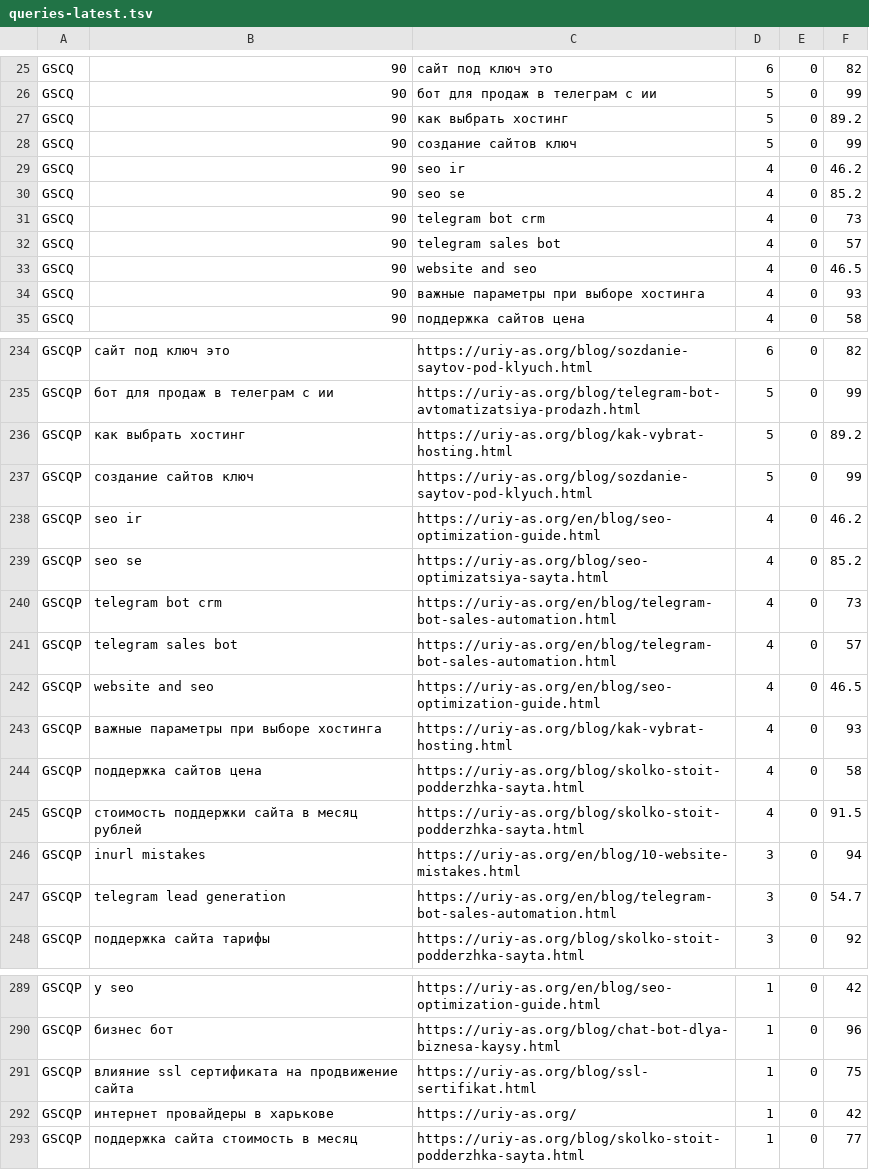
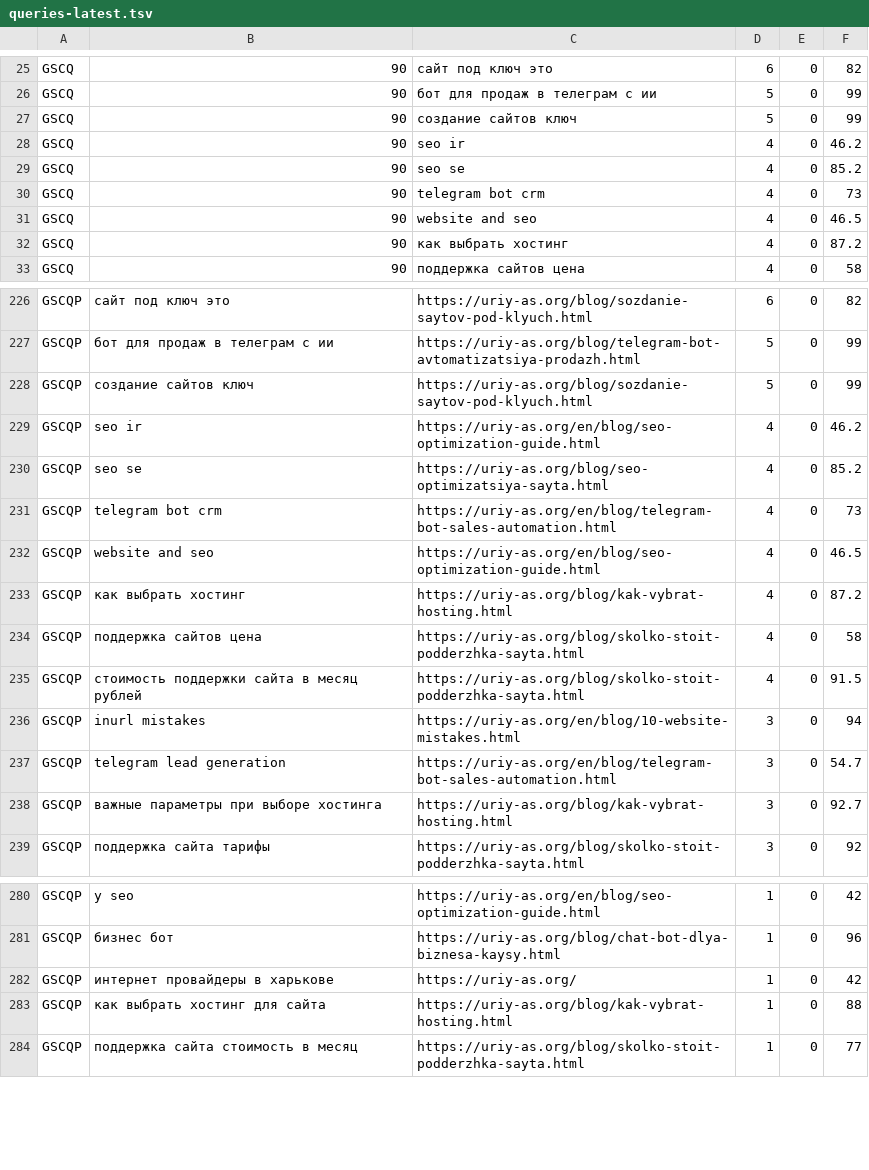
Before and after one commit to uriy-as/site, a TSV file: gsc/queries-latest.tsv, drawn as a sheet; only a part is shown, gaps mark what is left out; the diff covers the shown part only.

```diff
--- a/gsc/queries-latest.tsv
+++ b/gsc/queries-latest.tsv
@@ -26,3 +26,2 @@ GSCQ	90	сайт под ключ это	6	0	82
 GSCQ	90	бот для продаж в телеграм с ии	5	0	99
-GSCQ	90	как выбрать хостинг	5	0	89.2
 GSCQ	90	создание сайтов ключ	5	0	99
@@ -31,5 +30,4 @@ GSCQ	90	seo se	4	0	85.2
 GSCQ	90	telegram bot crm	4	0	73
-GSCQ	90	telegram sales bot	4	0	57
 GSCQ	90	website and seo	4	0	46.5
-GSCQ	90	важные параметры при выборе хостинга	4	0	93
+GSCQ	90	как выбрать хостинг	4	0	87.2
 GSCQ	90	поддержка сайтов цена	4	0	58
@@ -235,3 +227,2 @@ GSCQP	сайт под ключ это	https://uriy-as.org/blog/sozdanie-saytov-p
 GSCQP	бот для продаж в телеграм с ии	https://uriy-as.org/blog/telegram-bot-avtomatizatsiya-prodazh.html	5	0	99
-GSCQP	как выбрать хостинг	https://uriy-as.org/blog/kak-vybrat-hosting.html	5	0	89.2
 GSCQP	создание сайтов ключ	https://uriy-as.org/blog/sozdanie-saytov-pod-klyuch.html	5	0	99
@@ -240,5 +231,4 @@ GSCQP	seo se	https://uriy-as.org/blog/seo-optimizatsiya-sayta.html	4	0	85.2
 GSCQP	telegram bot crm	https://uriy-as.org/en/blog/telegram-bot-sales-automation.html	4	0	73
-GSCQP	telegram sales bot	https://uriy-as.org/en/blog/telegram-bot-sales-automation.html	4	0	57
 GSCQP	website and seo	https://uriy-as.org/en/blog/seo-optimization-guide.html	4	0	46.5
-GSCQP	важные параметры при выборе хостинга	https://uriy-as.org/blog/kak-vybrat-hosting.html	4	0	93
+GSCQP	как выбрать хостинг	https://uriy-as.org/blog/kak-vybrat-hosting.html	4	0	87.2
 GSCQP	поддержка сайтов цена	https://uriy-as.org/blog/skolko-stoit-podderzhka-sayta.html	4	0	58
@@ -247,2 +237,3 @@ GSCQP	inurl mistakes	https://uriy-as.org/en/blog/10-website-mistakes.html	3	0	94
 GSCQP	telegram lead generation	https://uriy-as.org/en/blog/telegram-bot-sales-automation.html	3	0	54.7
+GSCQP	важные параметры при выборе хостинга	https://uriy-as.org/blog/kak-vybrat-hosting.html	3	0	92.7
 GSCQP	поддержка сайта тарифы	https://uriy-as.org/blog/skolko-stoit-podderzhka-sayta.html	3	0	92
@@ -290,4 +281,4 @@ GSCQP	y seo	https://uriy-as.org/en/blog/seo-optimization-guide.html	1	0	42
 GSCQP	бизнес бот	https://uriy-as.org/blog/chat-bot-dlya-biznesa-kaysy.html	1	0	96
-GSCQP	влияние ssl сертификата на продвижение сайта	https://uriy-as.org/blog/ssl-sertifikat.html	1	0	75
 GSCQP	интернет провайдеры в харькове	https://uriy-as.org/	1	0	42
+GSCQP	как выбрать хостинг для сайта	https://uriy-as.org/blog/kak-vybrat-hosting.html	1	0	88
 GSCQP	поддержка сайта стоимость в месяц	https://uriy-as.org/blog/skolko-stoit-podderzhka-sayta.html	1	0	77
```
Also changed, not shown: 4 added rows, 10 removed rows and 40 edited cells elsewhere in this file, 1 other file.
